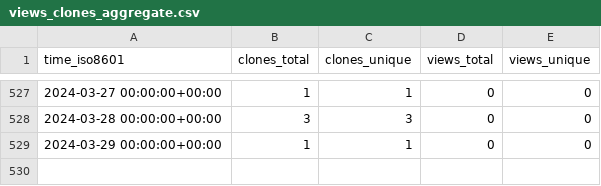
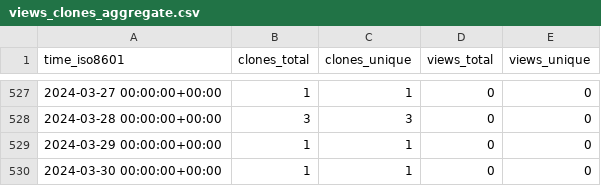
Before and after one commit to Neosperience/backpack, a CSV file: Neosperience/backpack/ghrs-data/views_clones_aggregate.csv, drawn as a sheet; only a part is shown, gaps mark what is left out; the diff names each change by its address in the sheet, - before the commit and + after, or states it on an @@ line.

```diff
--- a/Neosperience/backpack/ghrs-data/views_clones_aggregate.csv
+++ b/Neosperience/backpack/ghrs-data/views_clones_aggregate.csv
+row 530: 2024-03-30 00:00:00+00:00 | 1 | 1 | 0 | 0
```
Also changed, not shown: 1 other file.
